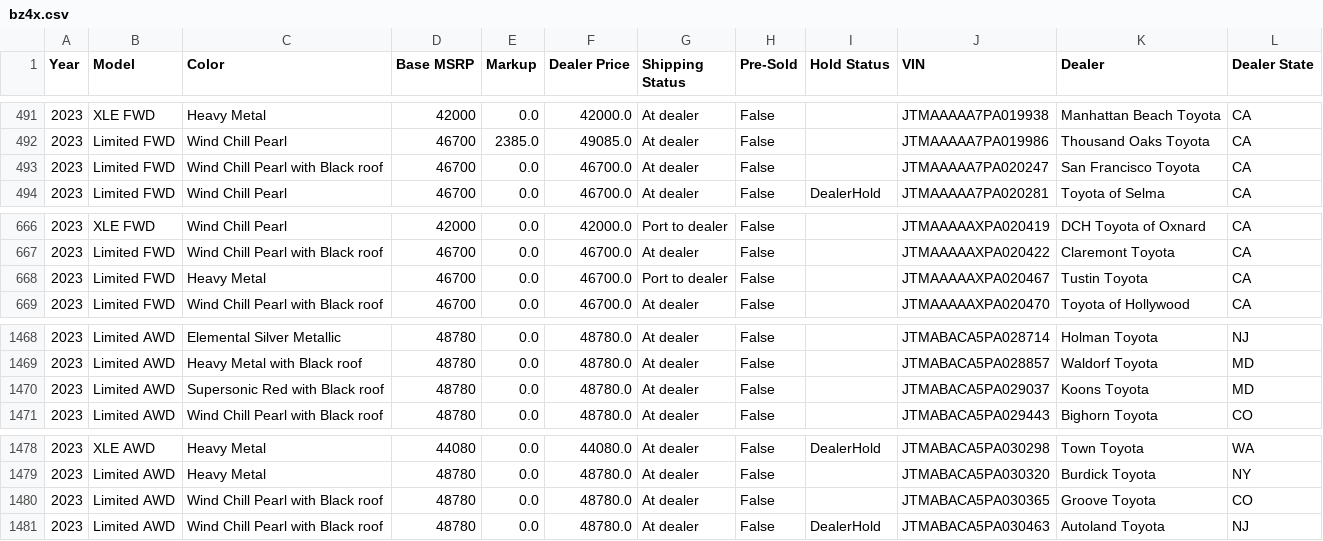
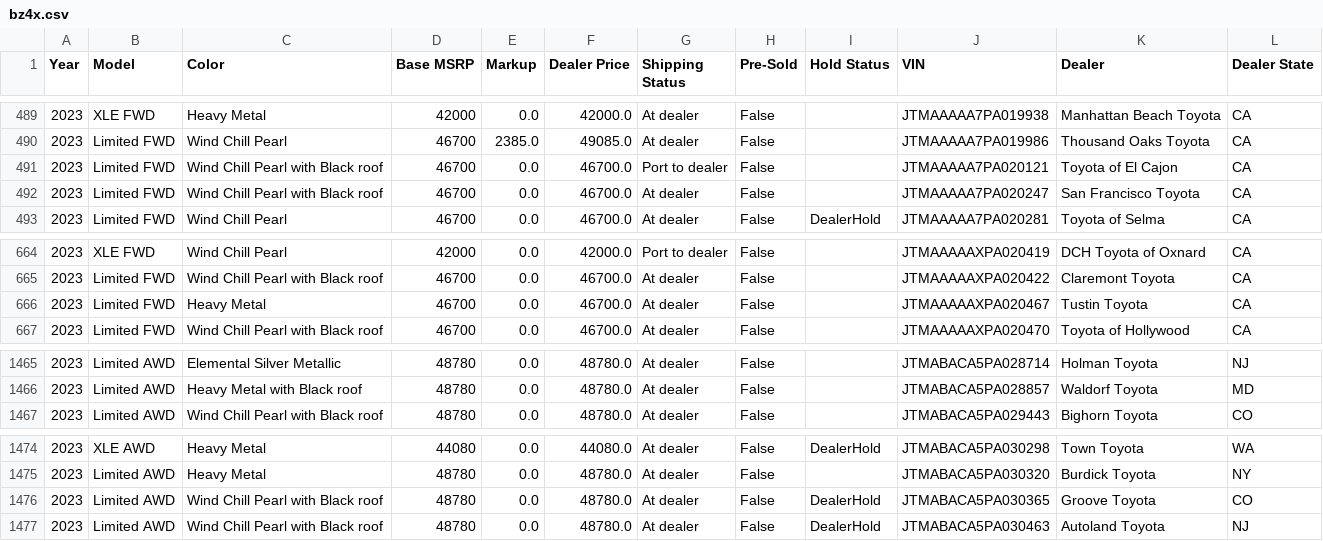
Before and after one commit to yowzar/yotagrabber, a CSV file: output/bz4x.csv, drawn as a sheet; only a part is shown, gaps mark what is left out; the diff covers the shown part only.

```diff
--- a/output/bz4x.csv
+++ b/output/bz4x.csv
@@ -492,2 +490,3 @@ Year,Model,Color,Base MSRP,Markup,Dealer Price,Shipping Status,Pre-Sold,Hold Sta
 2023,Limited FWD,Wind Chill Pearl,46700,2385.0,49085.0,At dealer,False,,JTMAAAAA7PA019986,Thousand Oaks Toyota,CA
+2023,Limited FWD,Wind Chill Pearl with Black roof,46700,0.0,46700.0,Port to dealer,False,,JTMAAAAA7PA020121,Toyota of El Cajon,CA
 2023,Limited FWD,Wind Chill Pearl with Black roof,46700,0.0,46700.0,At dealer,False,,JTMAAAAA7PA020247,San Francisco Toyota,CA
@@ -667,3 +665,3 @@ Year,Model,Color,Base MSRP,Markup,Dealer Price,Shipping Status,Pre-Sold,Hold Sta
 2023,Limited FWD,Wind Chill Pearl with Black roof,46700,0.0,46700.0,At dealer,False,,JTMAAAAAXPA020422,Claremont Toyota,CA
-2023,Limited FWD,Heavy Metal,46700,0.0,46700.0,Port to dealer,False,,JTMAAAAAXPA020467,Tustin Toyota,CA
+2023,Limited FWD,Heavy Metal,46700,0.0,46700.0,At dealer,False,,JTMAAAAAXPA020467,Tustin Toyota,CA
 2023,Limited FWD,Wind Chill Pearl with Black roof,46700,0.0,46700.0,At dealer,False,,JTMAAAAAXPA020470,Toyota of Hollywood,CA
@@ -1469,3 +1466,2 @@ Year,Model,Color,Base MSRP,Markup,Dealer Price,Shipping Status,Pre-Sold,Hold Sta
 2023,Limited AWD,Heavy Metal with Black roof,48780,0.0,48780.0,At dealer,False,,JTMABACA5PA028857,Waldorf Toyota,MD
-2023,Limited AWD,Supersonic Red with Black roof,48780,0.0,48780.0,At dealer,False,,JTMABACA5PA029037,Koons Toyota,MD
 2023,Limited AWD,Wind Chill Pearl with Black roof,48780,0.0,48780.0,At dealer,False,,JTMABACA5PA029443,Bighorn Toyota,CO
@@ -1479,3 +1475,3 @@ Year,Model,Color,Base MSRP,Markup,Dealer Price,Shipping Status,Pre-Sold,Hold Sta
 2023,Limited AWD,Heavy Metal,48780,0.0,48780.0,At dealer,False,,JTMABACA5PA030320,Burdick Toyota,NY
-2023,Limited AWD,Wind Chill Pearl with Black roof,48780,0.0,48780.0,At dealer,False,,JTMABACA5PA030365,Groove Toyota,CO
+2023,Limited AWD,Wind Chill Pearl with Black roof,48780,0.0,48780.0,At dealer,False,DealerHold,JTMABACA5PA030365,Groove Toyota,CO
 2023,Limited AWD,Wind Chill Pearl with Black roof,48780,0.0,48780.0,At dealer,False,DealerHold,JTMABACA5PA030463,Autoland Toyota,NJ
```
Also changed, not shown: 5 removed rows elsewhere in this file, 38 other files.
